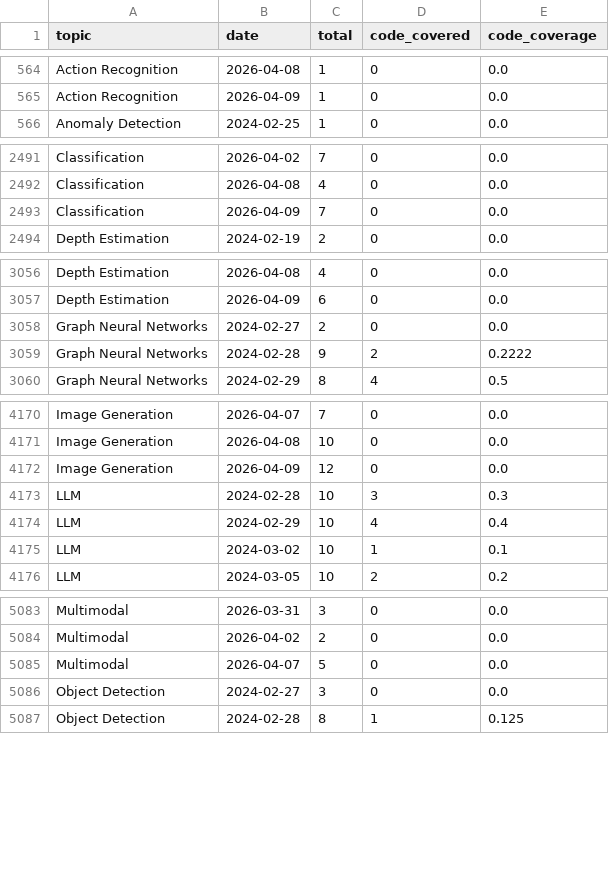
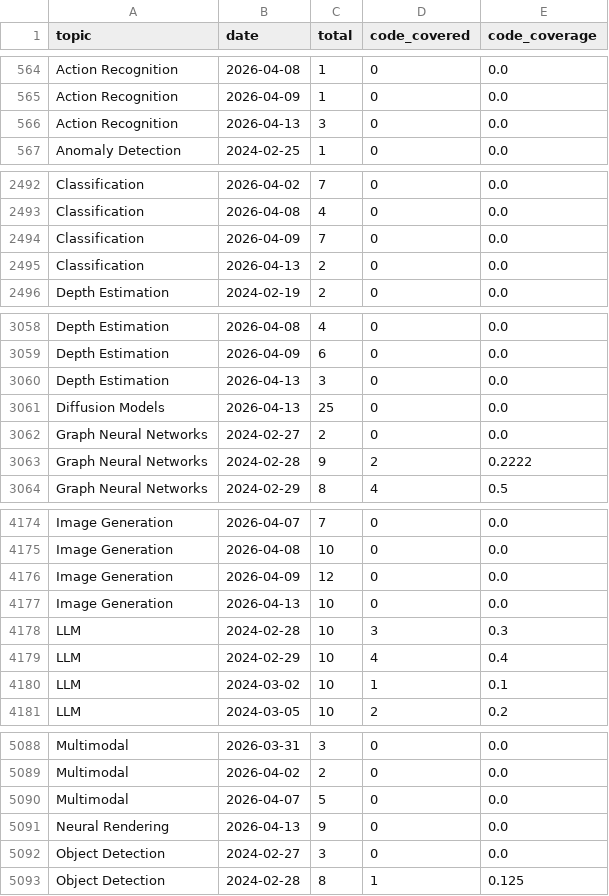
Before and after one commit to isLinXu/paper-list, a CSV file: docs/analytics/data/code_coverage_daily.csv, drawn as a sheet; only a part is shown, gaps mark what is left out; the diff covers the shown part only; the diff names each change by its address in the sheet, - before the commit and + after, or states it on an @@ line.

```diff
--- a/docs/analytics/data/code_coverage_daily.csv
+++ b/docs/analytics/data/code_coverage_daily.csv
+row 566: Action Recognition | 2026-04-13 | 3 | 0 | 0.0
+row 2495: Classification | 2026-04-13 | 2 | 0 | 0.0
+row 3060: Depth Estimation | 2026-04-13 | 3 | 0 | 0.0
+row 3061: Diffusion Models | 2026-04-13 | 25 | 0 | 0.0
+row 4177: Image Generation | 2026-04-13 | 10 | 0 | 0.0
+row 5091: Neural Rendering | 2026-04-13 | 9 | 0 | 0.0
```
Also changed, not shown: 7 added rows elsewhere in this file, docs/analytics/data/code_coverage_monthly.csv, docs/analytics/data/daily_counts.csv, 54 other files.
